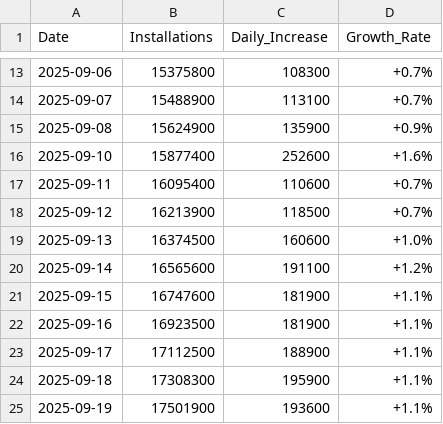
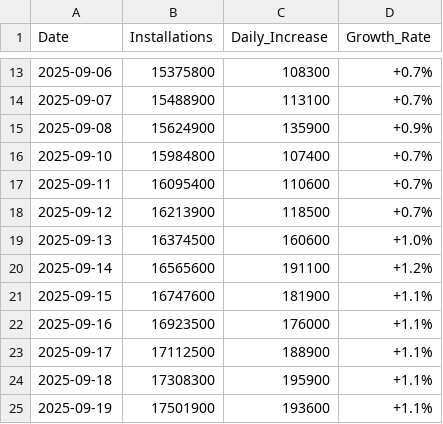
Before and after one commit to HYwooo/harmonyos-installation-stats, a CSV file: pages/harmonyos_installation_stats.csv, drawn as a sheet; only a part is shown, gaps mark what is left out.

```diff
--- a/pages/harmonyos_installation_stats.csv
+++ b/pages/harmonyos_installation_stats.csv
@@ -15,3 +15,3 @@ Date,Installations,Daily_Increase,Growth_Rate
 2025-09-08,15624900,135900,+0.9%
-2025-09-10,15877400,252600,+1.6%
+2025-09-10,15984800,107400,+0.7%
 2025-09-11,16095400,110600,+0.7%
@@ -21,3 +21,3 @@ Date,Installations,Daily_Increase,Growth_Rate
 2025-09-15,16747600,181900,+1.1%
-2025-09-16,16923500,181900,+1.1%
+2025-09-16,16923500,176000,+1.1%
 2025-09-17,17112500,188900,+1.1%
```
